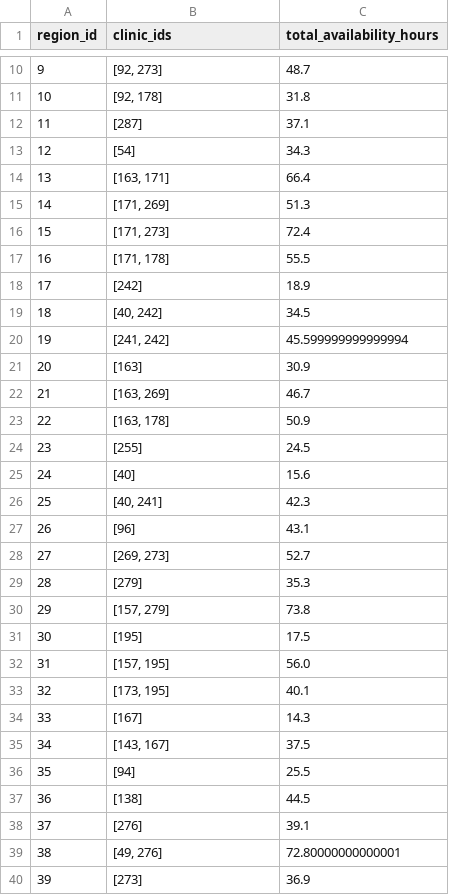
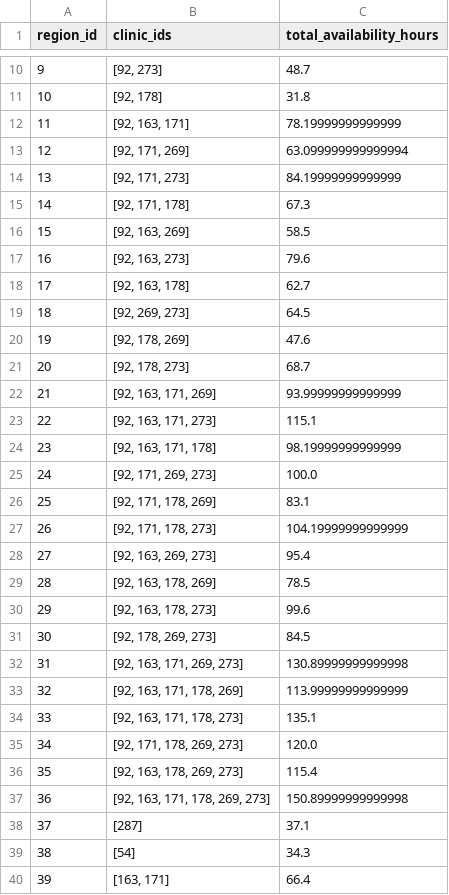
Before and after one commit to Matzmuda4/UK-Heatmap, a CSV file: regions.csv, drawn as a sheet; only a part is shown, gaps mark what is left out; the shorter side is filled out with more unchanged rows; addresses are those after the commit; the diff covers the shown part only; the diff names each change by its address in the sheet, - before the commit and + after, or states it on an @@ line.

Commit message:
Added proper region arithmetic in generating csv and JSON with visuals

```diff
--- a/regions.csv
+++ b/regions.csv
+row 12: 11 | [92, 163, 171] | 78.19999999999999
+row 13: 12 | [92, 171, 269] | 63.099999999999994
+row 14: 13 | [92, 171, 273] | 84.19999999999999
+row 15: 14 | [92, 171, 178] | 67.3
+row 16: 15 | [92, 163, 269] | 58.5
+row 17: 16 | [92, 163, 273] | 79.6
+row 18: 17 | [92, 163, 178] | 62.7
+row 19: 18 | [92, 269, 273] | 64.5
+row 20: 19 | [92, 178, 269] | 47.6
+row 21: 20 | [92, 178, 273] | 68.7
+row 22: 21 | [92, 163, 171, 269] | 93.99999999999999
+row 23: 22 | [92, 163, 171, 273] | 115.1
+row 24: 23 | [92, 163, 171, 178] | 98.19999999999999
+row 25: 24 | [92, 171, 269, 273] | 100.0
+row 26: 25 | [92, 171, 178, 269] | 83.1
+row 27: 26 | [92, 171, 178, 273] | 104.19999999999999
+row 28: 27 | [92, 163, 269, 273] | 95.4
+row 29: 28 | [92, 163, 178, 269] | 78.5
+row 30: 29 | [92, 163, 178, 273] | 99.6
+row 31: 30 | [92, 178, 269, 273] | 84.5
+row 32: 31 | [92, 163, 171, 269, 273] | 130.89999999999998
+row 33: 32 | [92, 163, 171, 178, 269] | 113.99999999999999
+row 34: 33 | [92, 163, 171, 178, 273] | 135.1
+row 35: 34 | [92, 171, 178, 269, 273] | 120.0
+row 36: 35 | [92, 163, 178, 269, 273] | 115.4
+row 37: 36 | [92, 163, 171, 178, 269, 273] | 150.89999999999998
@@ column A (region_id) renumbered from row 38 down @@
```
Also changed, not shown: 13 added rows elsewhere in this file, 3 other files.
